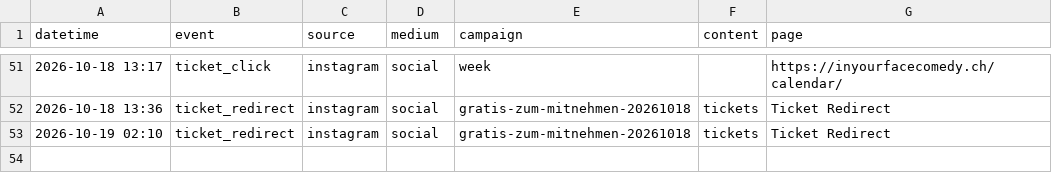
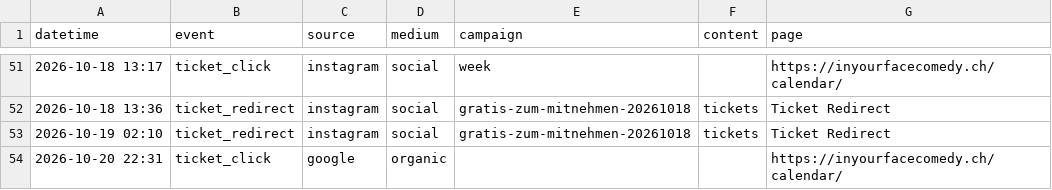
Before and after one commit to harryf/inyourfacecomedy, a CSV file: assets/reports/gratis-zum-mitnehmen.csv, drawn as a sheet; only a part is shown, gaps mark what is left out; the diff names each change by its address in the sheet, - before the commit and + after, or states it on an @@ line.

```diff
--- a/assets/reports/gratis-zum-mitnehmen.csv
+++ b/assets/reports/gratis-zum-mitnehmen.csv
+row 54: 2026-10-20 22:31 | ticket_click | google | organic |  |  | https://inyourfacecomedy.ch/calendar/
```
Also changed, not shown: assets/reports/jackpotcomedy.csv, assets/reports/jokesjokesjokes.csv, 17 other files.
